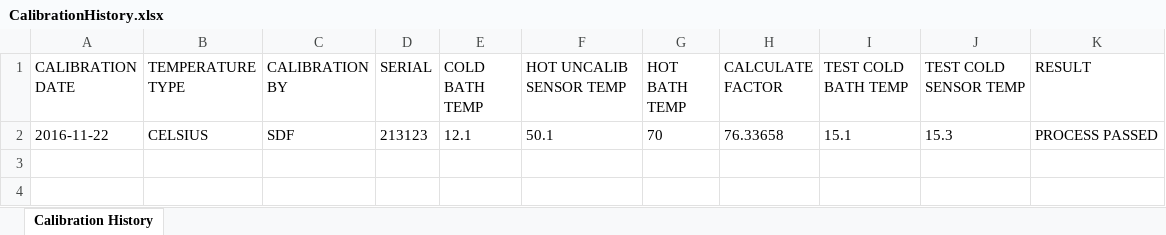
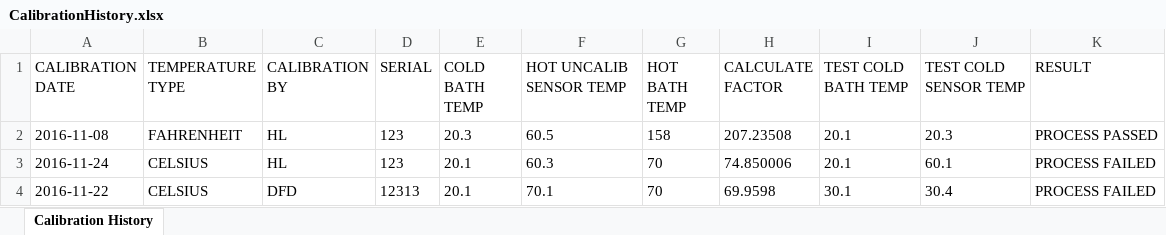
Before and after one commit to lampreahernan/TempCal, an Excel workbook: TempCal/CalibrationHistory.xlsx, sheet Calibration History, drawn as a sheet; values as stored, in another font and other column widths than the file's, no borders; addresses are those after the commit; the diff names each change by its address in the sheet, - before the commit and + after, or states it on an @@ line.

```diff
--- a/TempCal/CalibrationHistory.xlsx (sheet Calibration History)
+++ b/TempCal/CalibrationHistory.xlsx (sheet Calibration History)
+row 2: 2016-11-08 | FAHRENHEIT | HL | 123 | 20.3 | 60.5 | 158 | 207.23508 | 20.1 | 20.3 | PROCESS PASSED
+row 3: 2016-11-24 | CELSIUS | HL | 123 | 20.1 | 60.3 | 70 | 74.850006 | 20.1 | 60.1 | PROCESS FAILED
-C4 (CALIBRATION BY): SDF
+C4 (CALIBRATION BY): DFD
-D4 (SERIAL): 213123
+D4 (SERIAL): 12313
-E4 (COLD BATH TEMP): 12.1
+E4 (COLD BATH TEMP): 20.1
-F4 (HOT UNCALIB SENSOR TEMP): 50.1
+F4 (HOT UNCALIB SENSOR TEMP): 70.1
-H4 (CALCULATE FACTOR): 76.33658
+H4 (CALCULATE FACTOR): 69.9598
-I4 (TEST COLD BATH TEMP): 15.1
+I4 (TEST COLD BATH TEMP): 30.1
-J4 (TEST COLD SENSOR TEMP): 15.3
+J4 (TEST COLD SENSOR TEMP): 30.4
-K4 (RESULT): PROCESS PASSED
+K4 (RESULT): PROCESS FAILED
```
Also changed, not shown: 4 other files.
